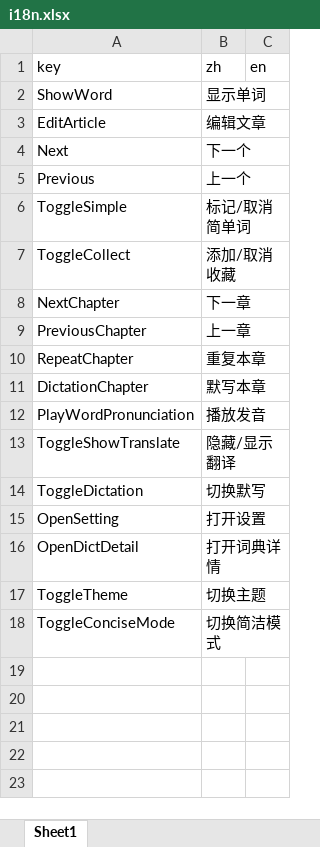
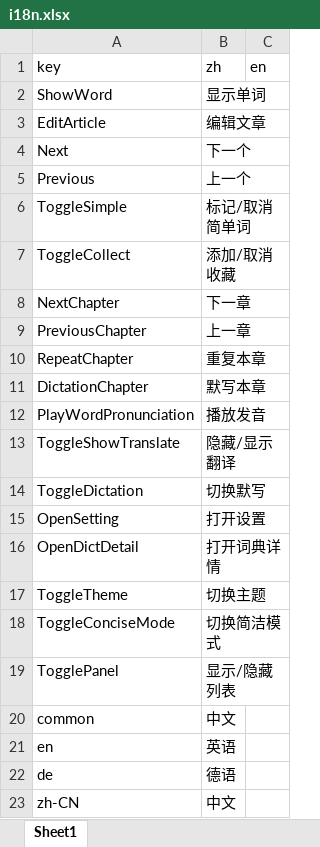
Before and after one commit to zyronon/typing-word, an Excel workbook: src/locales/i18n.xlsx, sheet Sheet1, drawn as a sheet; values as stored, in another font and other column widths than the file's, no borders; the diff names each change by its address in the sheet, - before the commit and + after, or states it on an @@ line.

```diff
--- a/src/locales/i18n.xlsx (sheet Sheet1)
+++ b/src/locales/i18n.xlsx (sheet Sheet1)
+row 19: TogglePanel | 显示/隐藏列表
+row 20: common | 中文
+row 21: en | 英语
+row 22: de | 德语
+row 23: zh-CN | 中文
```
Also changed, not shown: 9 other files.
